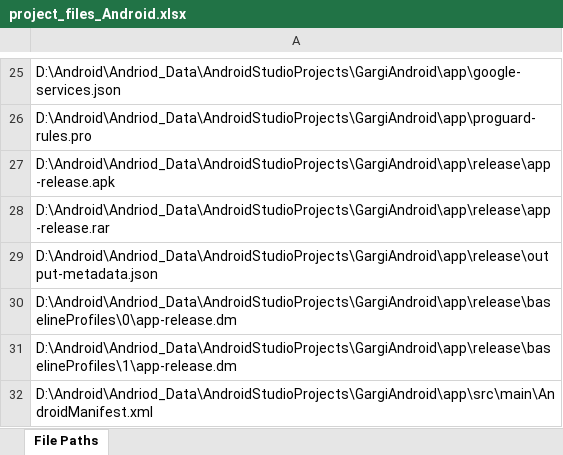
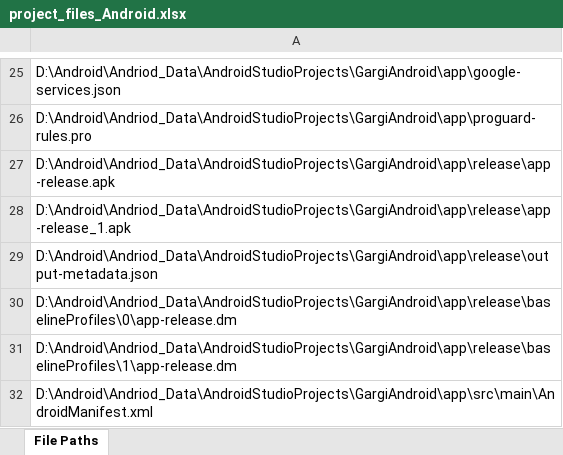
Before and after one commit to Krishna-1996/Machine_Learning_Projects, an Excel workbook: 7. GARGI – Guided AI for Real-world Grammar & Interaction/project_files_Android.xlsx, sheet File Paths, drawn as a sheet; only a part is shown, gaps mark what is left out; values as stored, in another font and other column widths than the file's, no borders; the diff names each change by its address in the sheet, - before the commit and + after, or states it on an @@ line.

```diff
--- a/7. GARGI – Guided AI for Real-world Grammar & Interaction/project_files_Android.xlsx (sheet File Paths)
+++ b/7. GARGI – Guided AI for Real-world Grammar & Interaction/project_files_Android.xlsx (sheet File Paths)
-A28: D:\Android\Andriod_Data\AndroidStudioProjects\GargiAndroid\app\release\app-release.rar
+A28: D:\Android\Andriod_Data\AndroidStudioProjects\GargiAndroid\app\release\app-release_1.apk
```
Also changed, not shown: 7. GARGI – Guided AI for Real-world Grammar & Interaction/project_files_API.xlsx, 3 other files.
